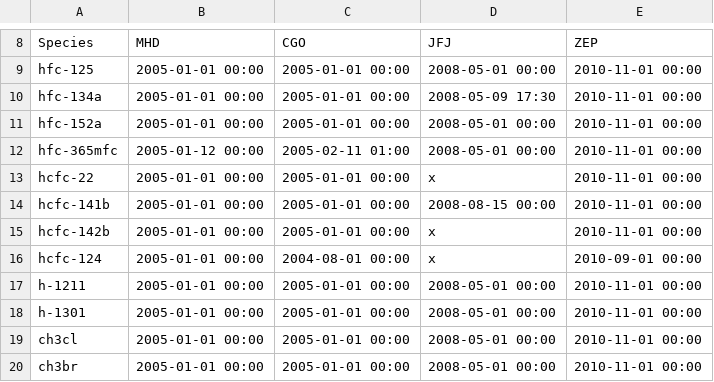
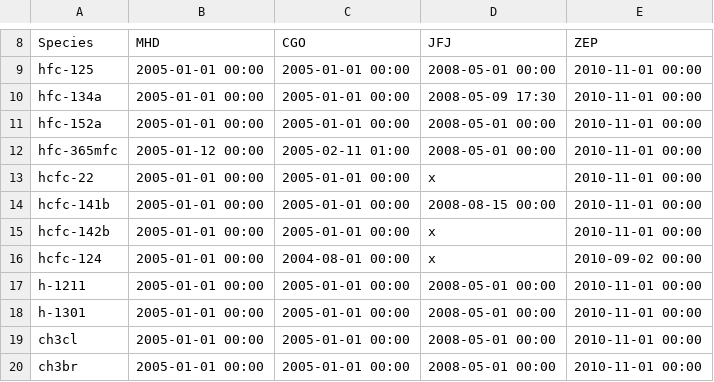
Before and after one commit to mrghg/agage-archive, a CSV file: data/agage/data_release_schedule/data_release_schedule_GCMS-ADS.csv, drawn as a sheet; only a part is shown, gaps mark what is left out.

Commit message:
Update ZEP HCFC-124 end

```diff
--- a/data/agage/data_release_schedule/data_release_schedule_GCMS-ADS.csv
+++ b/data/agage/data_release_schedule/data_release_schedule_GCMS-ADS.csv
@@ -15,3 +15,3 @@ hcfc-141b,2005-01-01 00:00,2005-01-01 00:00,2008-08-15 00:00,2010-11-01 00:00
 hcfc-142b,2005-01-01 00:00,2005-01-01 00:00,x,2010-11-01 00:00
-hcfc-124,2005-01-01 00:00,2004-08-01 00:00,x,2010-09-01 00:00
+hcfc-124,2005-01-01 00:00,2004-08-01 00:00,x,2010-09-02 00:00
 h-1211,2005-01-01 00:00,2005-01-01 00:00,2008-05-01 00:00,2010-11-01 00:00
```
